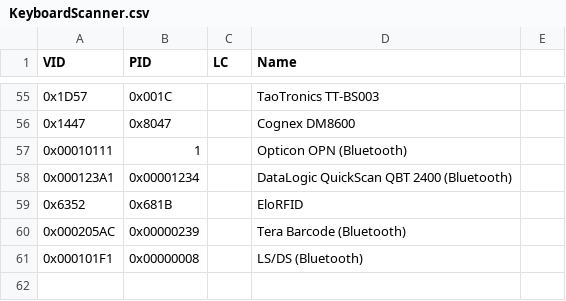
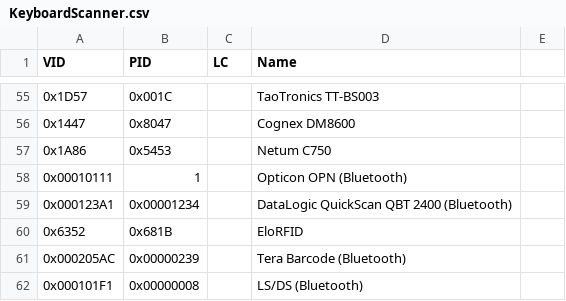
Before and after one commit to twppsn/ppsn, a CSV file: PPSnDesktopUI/UI/KeyboardScanner.csv, drawn as a sheet; only a part is shown, gaps mark what is left out; the diff names each change by its address in the sheet, - before the commit and + after, or states it on an @@ line.

Commit message:
Add: Netum C750

```diff
--- a/PPSnDesktopUI/UI/KeyboardScanner.csv
+++ b/PPSnDesktopUI/UI/KeyboardScanner.csv
+row 57: 0x1A86 | 0x5453 |  | Netum C750
```
Also changed, not shown: 1 other file.
